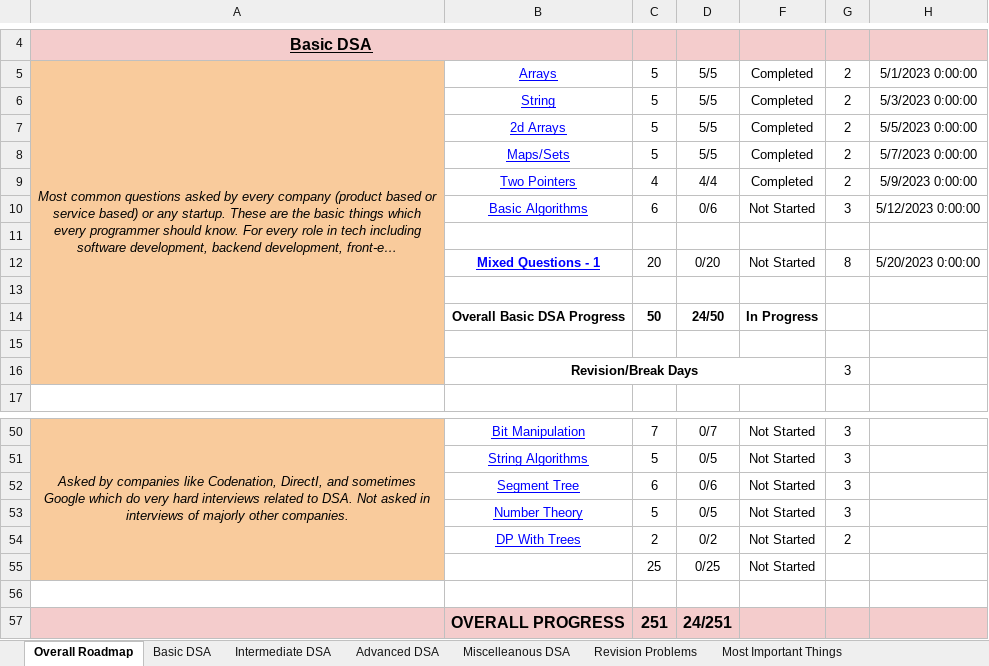
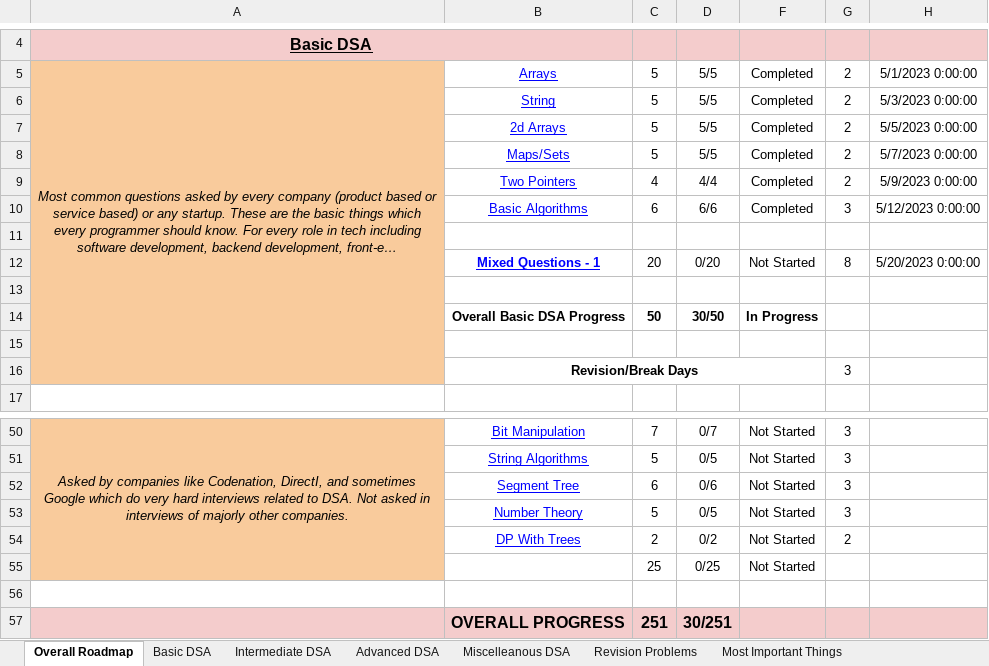
Before and after one commit to dubugging/251, an Excel workbook: DSA-251 By Parikh Jain.xlsx, sheet Overall Roadmap, drawn as a sheet; only a part is shown, gaps mark what is left out; long unchanged cells end in …; values as stored, in another font and other column widths than the file's, no borders; conditional formats not drawn; the diff names each change by its address in the sheet, - before the commit and + after, or states it on an @@ line.

```diff
--- a/DSA-251 By Parikh Jain.xlsx (sheet Overall Roadmap)
+++ b/DSA-251 By Parikh Jain.xlsx (sheet Overall Roadmap)
-D10: 0/6
+D10: 6/6
-F10: Not Started
+F10: Completed
-D14: 24/50
+D14: 30/50
-D57: 24/251
+D57: 30/251
```
Also changed, not shown: sheet Basic DSA, hidden cells, 7 other files.
